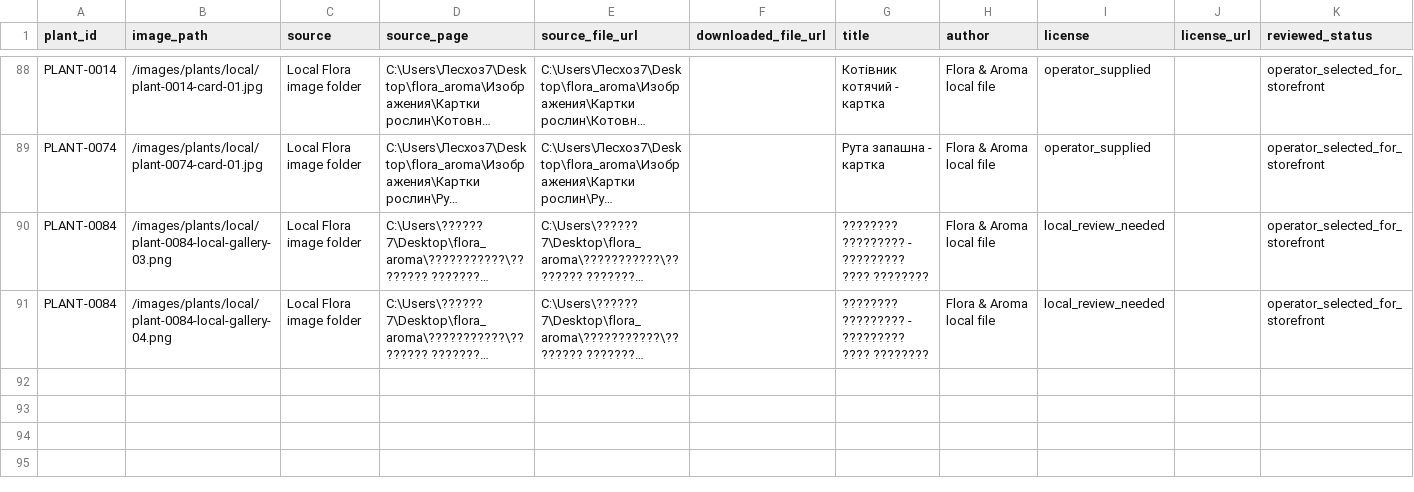
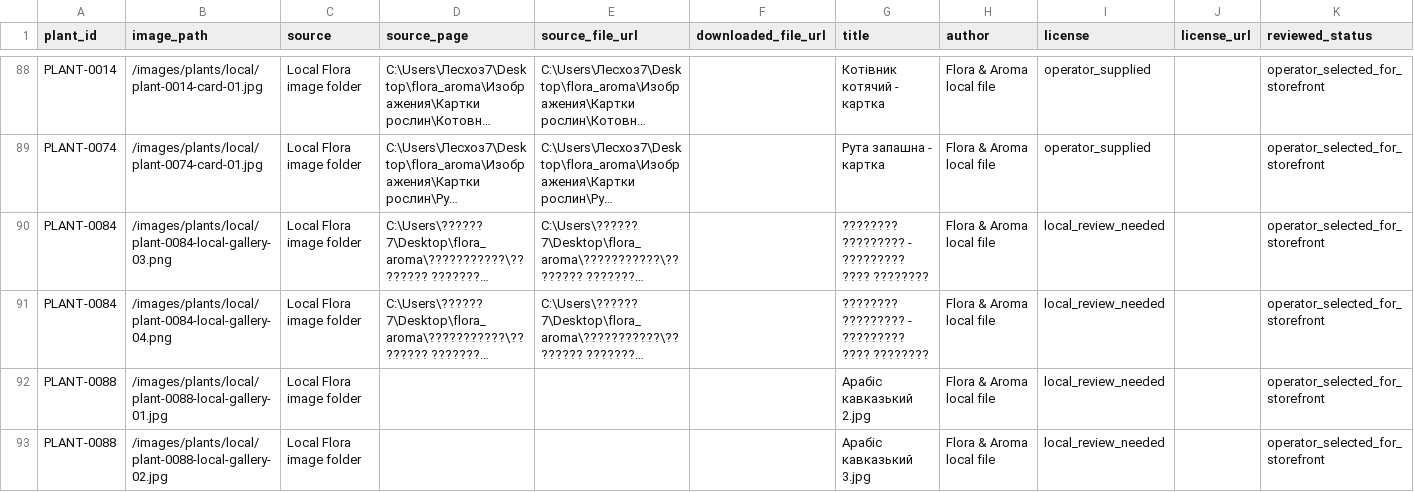
Before and after one commit to prikhodkoab-source/flora-aroma-site, a CSV file: data/plant-image-sources.csv, drawn as a sheet; only a part is shown, gaps mark what is left out; long unchanged cells end in …; the diff names each change by its address in the sheet, - before the commit and + after, or states it on an @@ line.

```diff
--- a/data/plant-image-sources.csv
+++ b/data/plant-image-sources.csv
+row 92: PLANT-0088 | /images/plants/local/plant-0088-local-gallery-01.jpg | Local Flora image folder |  |  |  | Арабіс кавказький 2.jpg | Flora & Aroma local file | local_review_needed |  | operator_selected_for_storefront
+row 93: PLANT-0088 | /images/plants/local/plant-0088-local-gallery-02.jpg | Local Flora image folder |  |  |  | Арабіс кавказький 3.jpg | Flora & Aroma local file | local_review_needed |  | operator_selected_for_storefront
```
Also changed, not shown: data/products.csv, 2 other files.
